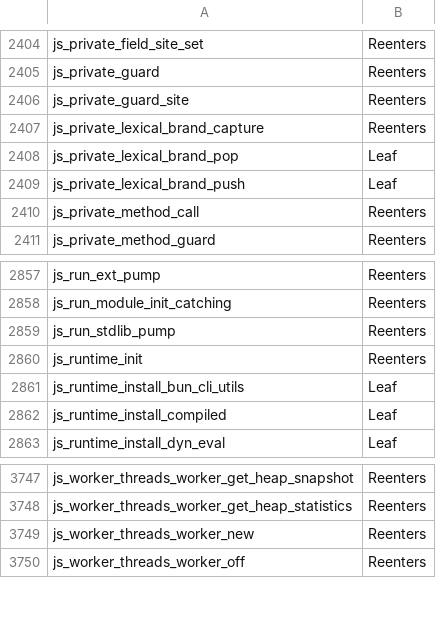
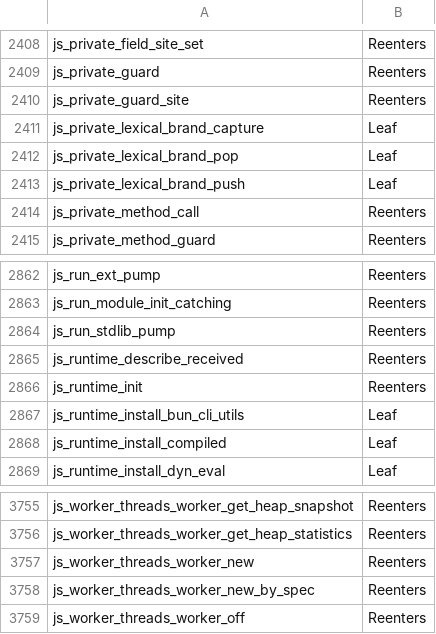
Before and after one commit to PerryTS/perry, a TSV file: crates/perry-codegen/src/gc_effects/windows-x86_64.tsv, drawn as a sheet; only a part is shown, gaps mark what is left out; the diff covers the shown part only.

```diff
--- a/crates/perry-codegen/src/gc_effects/windows-x86_64.tsv
+++ b/crates/perry-codegen/src/gc_effects/windows-x86_64.tsv
@@ -2406,3 +2410,3 @@ js_private_guard	Reenters
 js_private_guard_site	Reenters
-js_private_lexical_brand_capture	Reenters
+js_private_lexical_brand_capture	Leaf
 js_private_lexical_brand_pop	Leaf
@@ -2859,2 +2864,3 @@ js_run_module_init_catching	Reenters
 js_run_stdlib_pump	Reenters
+js_runtime_describe_received	Reenters
 js_runtime_init	Reenters
@@ -3749,2 +3757,3 @@ js_worker_threads_worker_get_heap_statistics	Reenters
 js_worker_threads_worker_new	Reenters
+js_worker_threads_worker_new_by_spec	Reenters
 js_worker_threads_worker_off	Reenters
```
Also changed, not shown: 7 added rows and 1 edited cell elsewhere in this file, crates/perry-codegen/src/gc_effects/macos-aarch64.tsv.
